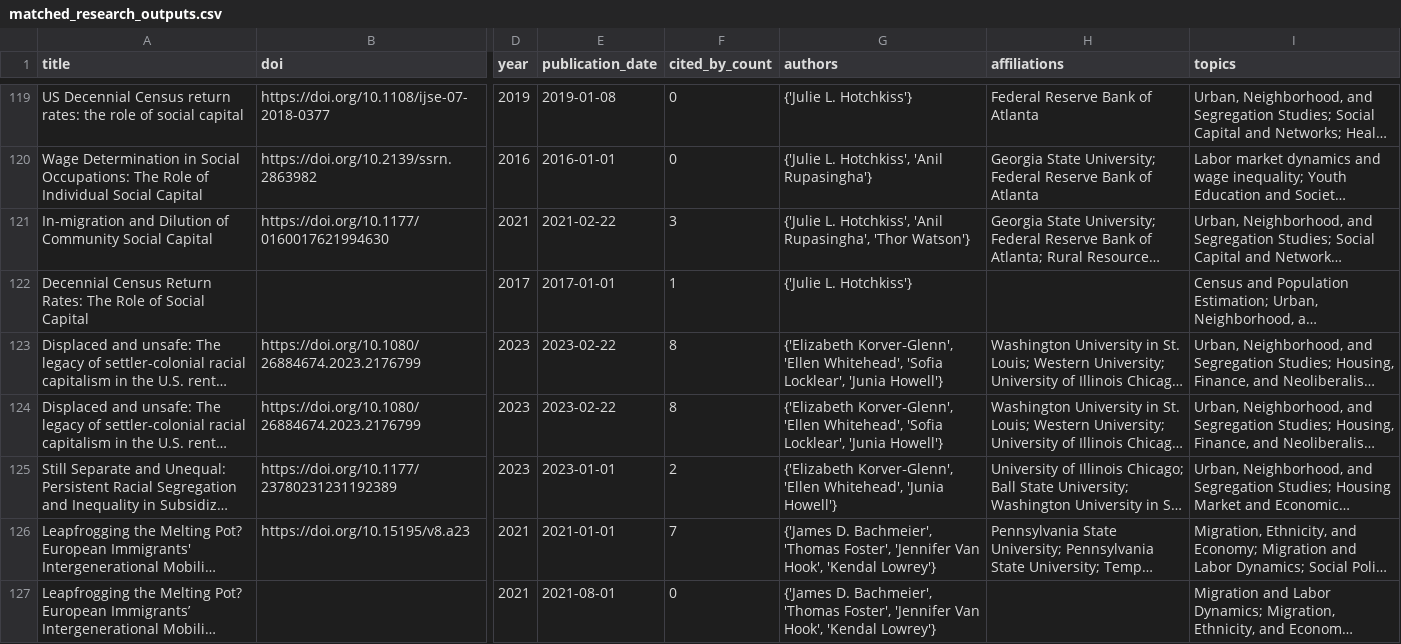
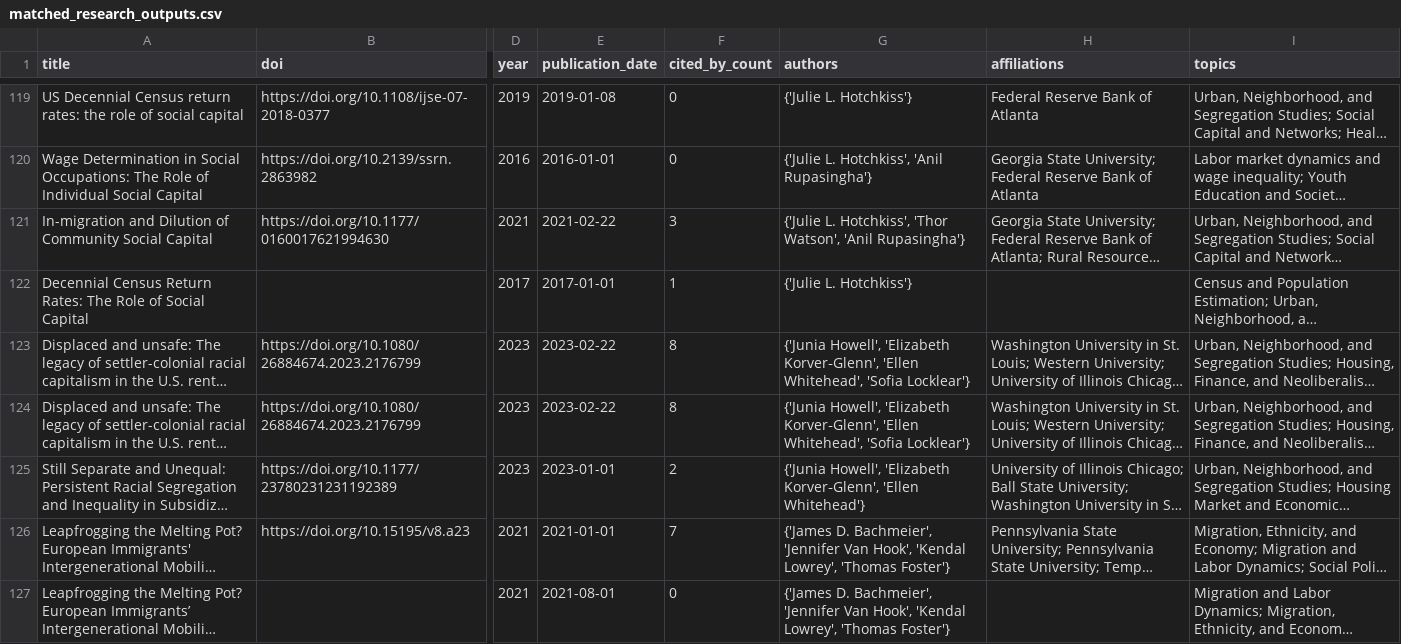
Before and after one commit to dmoratz/cit5900_project, a CSV file: part3/matched_research_outputs.csv, drawn as a sheet; only a part is shown, gaps mark what is left out; long unchanged cells end in …; the diff covers the shown part only; the diff names each change by its address in the sheet, - before the commit and + after, or states it on an @@ line.

Commit message:
Updating Part 5 to run on Colab

```diff
--- a/part3/matched_research_outputs.csv
+++ b/part3/matched_research_outputs.csv
-G121 (authors): …L. Hotchkiss', 'Anil Rupasingha', 'Thor Watson'}
+G121 (authors): …L. Hotchkiss', 'Thor Watson', 'Anil Rupasingha'}
-G123:G124 (authors): {'Elizabeth Korver‐Glenn', 'Ellen Whitehead', 'Sofia Locklear', 'Junia Howell'}
+G123:G124 (authors): {'Junia Howell', 'Elizabeth Korver‐Glenn', 'Ellen Whitehead', 'Sofia Locklear'}
-G125 (authors): {'Elizabeth Korver‐Glenn', 'Ellen Whitehead', 'Junia Howell'}
+G125 (authors): {'Junia Howell', 'Elizabeth Korver‐Glenn', 'Ellen Whitehead'}
-G126:G127 (authors): …D. Bachmeier', 'Thomas Foster', 'Jennifer Van Hook', 'Kendal Lowrey'}
+G126:G127 (authors): …D. Bachmeier', 'Jennifer Van Hook', 'Kendal Lowrey', 'Thomas Foster'}
```
Also changed, not shown: 188 edited cells elsewhere in this file, 4 other files.
